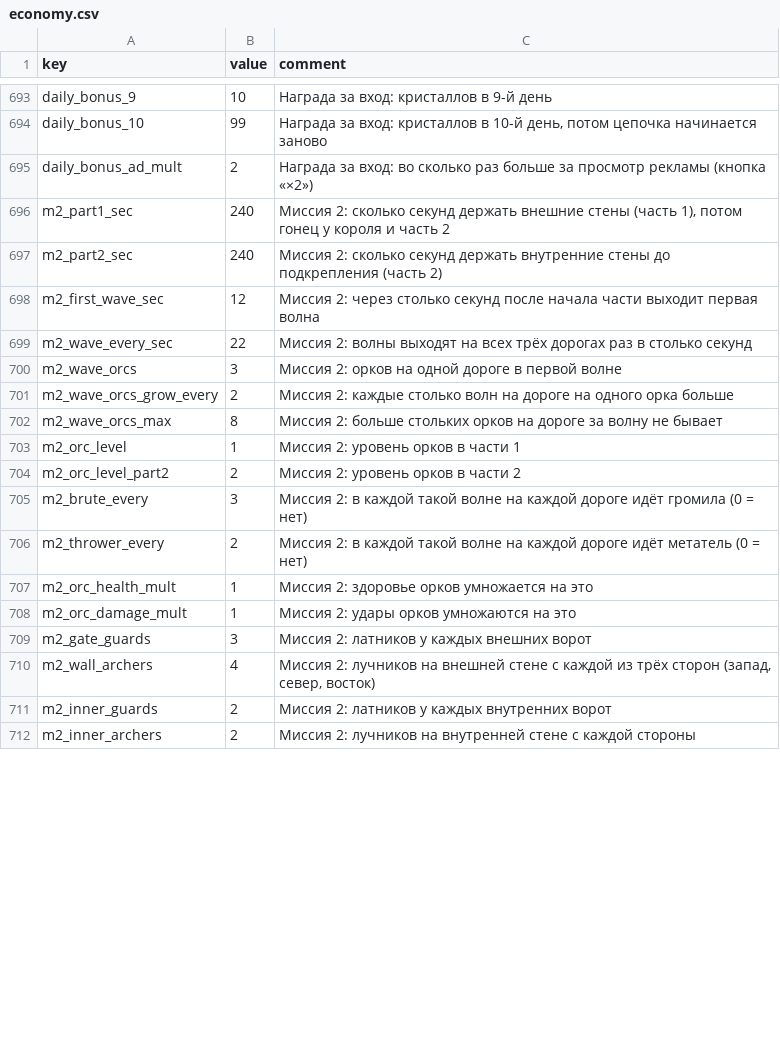
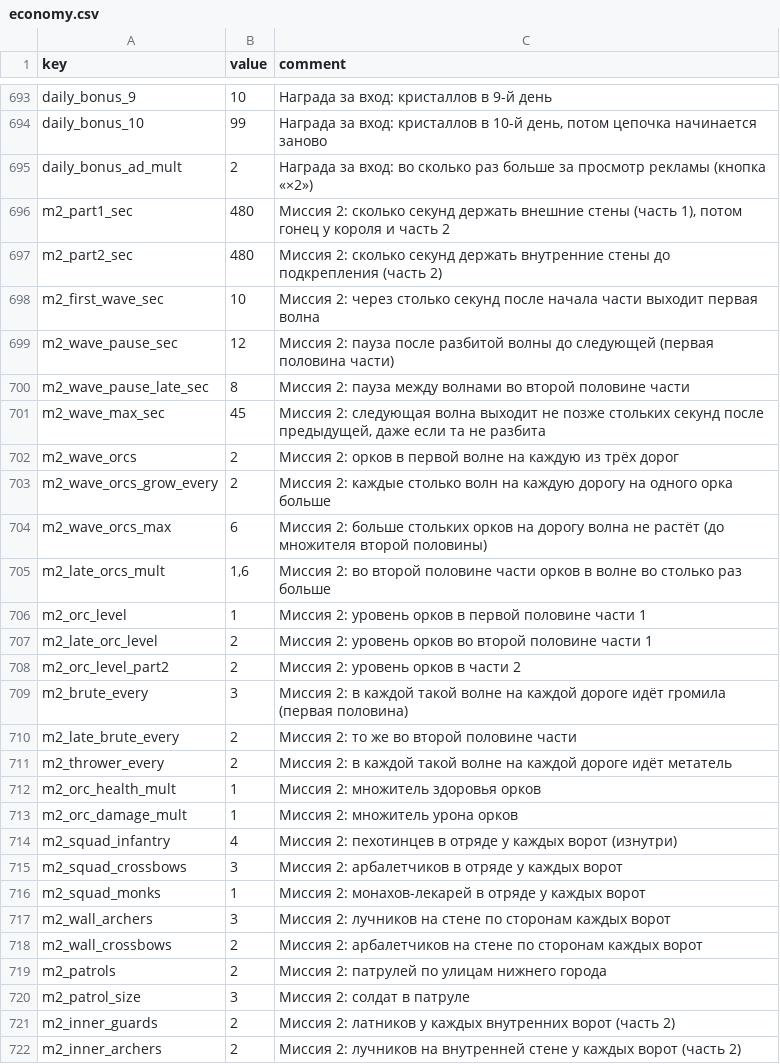
Before and after one commit to Safronov-Siarhei/CityBuilding, a CSV file: Assets/_Project/Balance/economy.csv, drawn as a sheet; only a part is shown, gaps mark what is left out; the diff covers the shown part only.

```diff
--- a/Assets/_Project/Balance/economy.csv
+++ b/Assets/_Project/Balance/economy.csv
@@ -695,18 +695,28 @@ daily_bonus_10,99,"Награда за вход: кристаллов в 10-й
 daily_bonus_ad_mult,2,Награда за вход: во сколько раз больше за просмотр рекламы (кнопка «×2»)
-m2_part1_sec,240,"Миссия 2: сколько секунд держать внешние стены (часть 1), потом гонец у короля и часть 2"
-m2_part2_sec,240,"Миссия 2: сколько секунд держать внутренние стены до подкрепления (часть 2)"
-m2_first_wave_sec,12,Миссия 2: через столько секунд после начала части выходит первая волна
-m2_wave_every_sec,22,Миссия 2: волны выходят на всех трёх дорогах раз в столько секунд
-m2_wave_orcs,3,Миссия 2: орков на одной дороге в первой волне
-m2_wave_orcs_grow_every,2,Миссия 2: каждые столько волн на дороге на одного орка больше
-m2_wave_orcs_max,8,Миссия 2: больше стольких орков на дороге за волну не бывает
-m2_orc_level,1,Миссия 2: уровень орков в части 1
+m2_part1_sec,480,"Миссия 2: сколько секунд держать внешние стены (часть 1), потом гонец у короля и часть 2"
+m2_part2_sec,480,Миссия 2: сколько секунд держать внутренние стены до подкрепления (часть 2)
+m2_first_wave_sec,10,Миссия 2: через столько секунд после начала части выходит первая волна
+m2_wave_pause_sec,12,Миссия 2: пауза после разбитой волны до следующей (первая половина части)
+m2_wave_pause_late_sec,8,Миссия 2: пауза между волнами во второй половине части
+m2_wave_max_sec,45,"Миссия 2: следующая волна выходит не позже стольких секунд после предыдущей, даже если та не разбита"
+m2_wave_orcs,2,Миссия 2: орков в первой волне на каждую из трёх дорог
+m2_wave_orcs_grow_every,2,Миссия 2: каждые столько волн на каждую дорогу на одного орка больше
+m2_wave_orcs_max,6,Миссия 2: больше стольких орков на дорогу волна не растёт (до множителя второй половины)
+m2_late_orcs_mult,"1,6",Миссия 2: во второй половине части орков в волне во столько раз больше
+m2_orc_level,1,Миссия 2: уровень орков в первой половине части 1
+m2_late_orc_level,2,Миссия 2: уровень орков во второй половине части 1
 m2_orc_level_part2,2,Миссия 2: уровень орков в части 2
-m2_brute_every,3,"Миссия 2: в каждой такой волне на каждой дороге идёт громила (0 = нет)"
-m2_thrower_every,2,"Миссия 2: в каждой такой волне на каждой дороге идёт метатель (0 = нет)"
-m2_orc_health_mult,1,Миссия 2: здоровье орков умножается на это
-m2_orc_damage_mult,1,Миссия 2: удары орков умножаются на это
-m2_gate_guards,3,Миссия 2: латников у каждых внешних ворот
-m2_wall_archers,4,"Миссия 2: лучников на внешней стене с каждой из трёх сторон (запад, север, восток)"
-m2_inner_guards,2,Миссия 2: латников у каждых внутренних ворот
-m2_inner_archers,2,Миссия 2: лучников на внутренней стене с каждой стороны
+m2_brute_every,3,Миссия 2: в каждой такой волне на каждой дороге идёт громила (первая половина)
+m2_late_brute_every,2,Миссия 2: то же во второй половине части
+m2_thrower_every,2,Миссия 2: в каждой такой волне на каждой дороге идёт метатель
+m2_orc_health_mult,1,Миссия 2: множитель здоровья орков
+m2_orc_damage_mult,1,Миссия 2: множитель урона орков
+m2_squad_infantry,4,Миссия 2: пехотинцев в отряде у каждых ворот (изнутри)
+m2_squad_crossbows,3,Миссия 2: арбалетчиков в отряде у каждых ворот
+m2_squad_monks,1,Миссия 2: монахов-лекарей в отряде у каждых ворот
+m2_wall_archers,3,Миссия 2: лучников на стене по сторонам каждых ворот
+m2_wall_crossbows,2,Миссия 2: арбалетчиков на стене по сторонам каждых ворот
+m2_patrols,2,Миссия 2: патрулей по улицам нижнего города
+m2_patrol_size,3,Миссия 2: солдат в патруле
+m2_inner_guards,2,Миссия 2: латников у каждых внутренних ворот (часть 2)
+m2_inner_archers,2,Миссия 2: лучников на внутренней стене у каждых ворот (часть 2)
```
Also changed, not shown: 33 added rows, 1 removed row and 7 edited cells elsewhere in this file, Assets/_Project/Balance/localization.csv, 23 other files.
